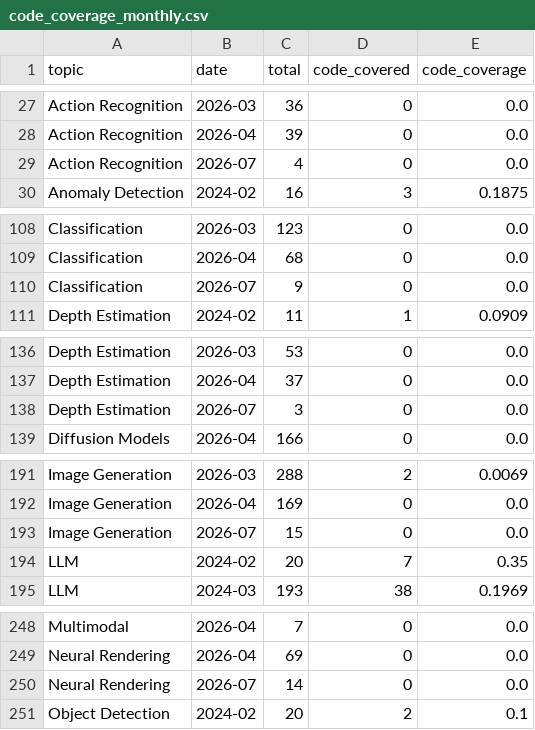
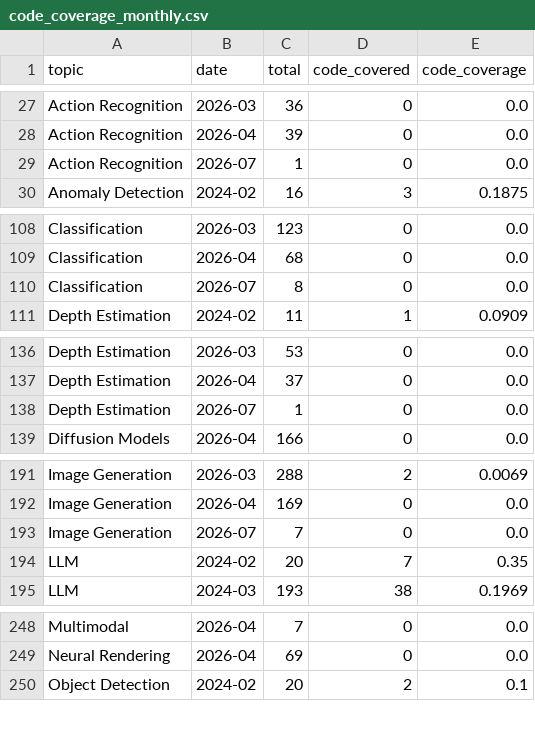
Before and after one commit to a541203686/paper-list, a CSV file: docs/analytics/data/code_coverage_monthly.csv, drawn as a sheet; only a part is shown, gaps mark what is left out; the diff covers the shown part only.

```diff
--- a/docs/analytics/data/code_coverage_monthly.csv
+++ b/docs/analytics/data/code_coverage_monthly.csv
@@ -28,3 +28,3 @@ Action Recognition,2026-03,36,0,0.0
 Action Recognition,2026-04,39,0,0.0
-Action Recognition,2026-07,4,0,0.0
+Action Recognition,2026-07,1,0,0.0
 Anomaly Detection,2024-02,16,3,0.1875
@@ -109,3 +109,3 @@ Classification,2026-03,123,0,0.0
 Classification,2026-04,68,0,0.0
-Classification,2026-07,9,0,0.0
+Classification,2026-07,8,0,0.0
 Depth Estimation,2024-02,11,1,0.0909
@@ -137,3 +137,3 @@ Depth Estimation,2026-03,53,0,0.0
 Depth Estimation,2026-04,37,0,0.0
-Depth Estimation,2026-07,3,0,0.0
+Depth Estimation,2026-07,1,0,0.0
 Diffusion Models,2026-04,166,0,0.0
@@ -192,3 +192,3 @@ Image Generation,2026-03,288,2,0.0069
 Image Generation,2026-04,169,0,0.0
-Image Generation,2026-07,15,0,0.0
+Image Generation,2026-07,7,0,0.0
 LLM,2024-02,20,7,0.35
@@ -249,3 +249,2 @@ Multimodal,2026-04,7,0,0.0
 Neural Rendering,2026-04,69,0,0.0
-Neural Rendering,2026-07,14,0,0.0
 Object Detection,2024-02,20,2,0.1
```
Also changed, not shown: 6 edited cells elsewhere in this file, docs/analytics/data/code_coverage_daily.csv, docs/analytics/data/daily_counts.csv, 54 other files.
